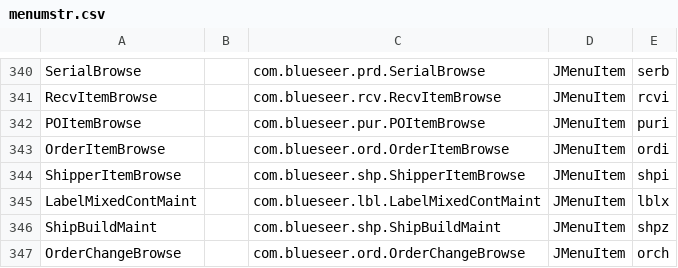
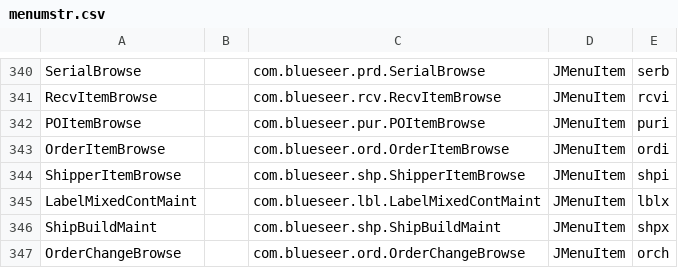
Before and after one commit to karandhot/blueseer, a CSV file: sf/data/en/menumstr.csv, drawn as a sheet; only a part is shown, gaps mark what is left out.

```diff
--- a/sf/data/en/menumstr.csv
+++ b/sf/data/en/menumstr.csv
@@ -345,3 +345,3 @@ ShipperItemBrowse,,com.blueseer.shp.ShipperItemBrowse,JMenuItem,shpi
 LabelMixedContMaint,,com.blueseer.lbl.LabelMixedContMaint,JMenuItem,lblx
-ShipBuildMaint,,com.blueseer.shp.ShipBuildMaint,JMenuItem,shpz
+ShipBuildMaint,,com.blueseer.shp.ShipBuildMaint,JMenuItem,shpx
 OrderChangeBrowse,,com.blueseer.ord.OrderChangeBrowse,JMenuItem,orch
```
Also changed, not shown: 14 other files.
